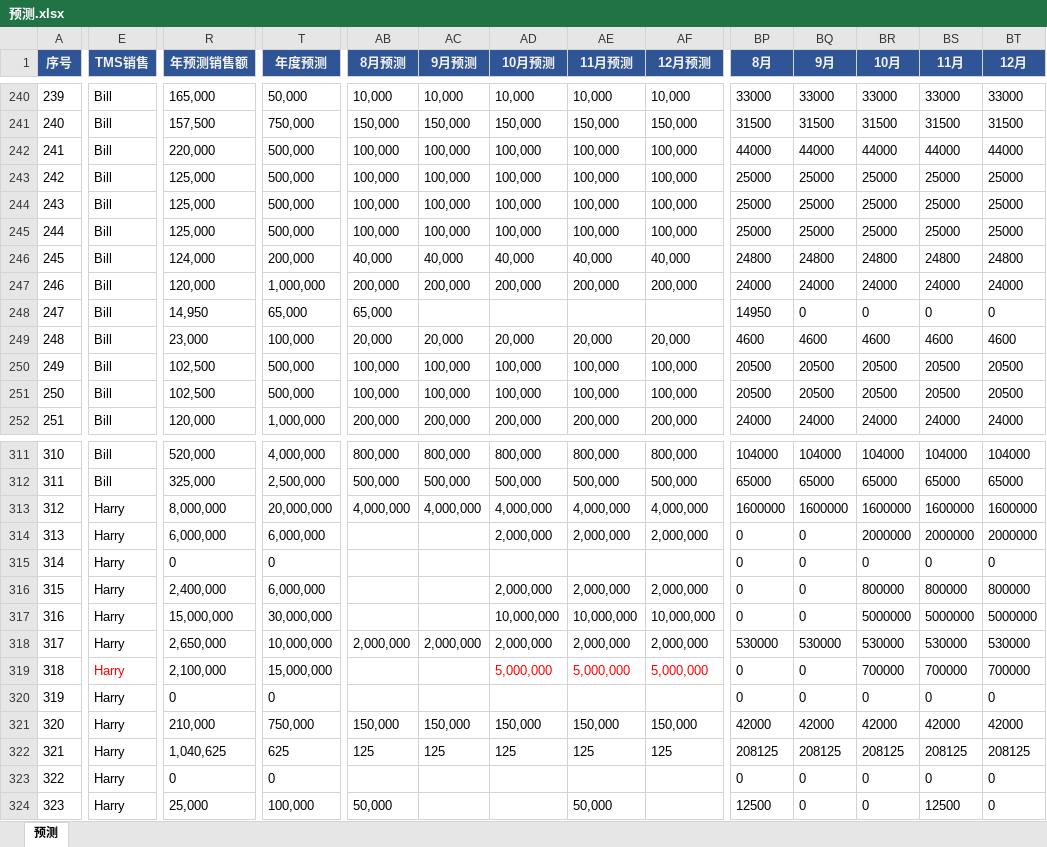
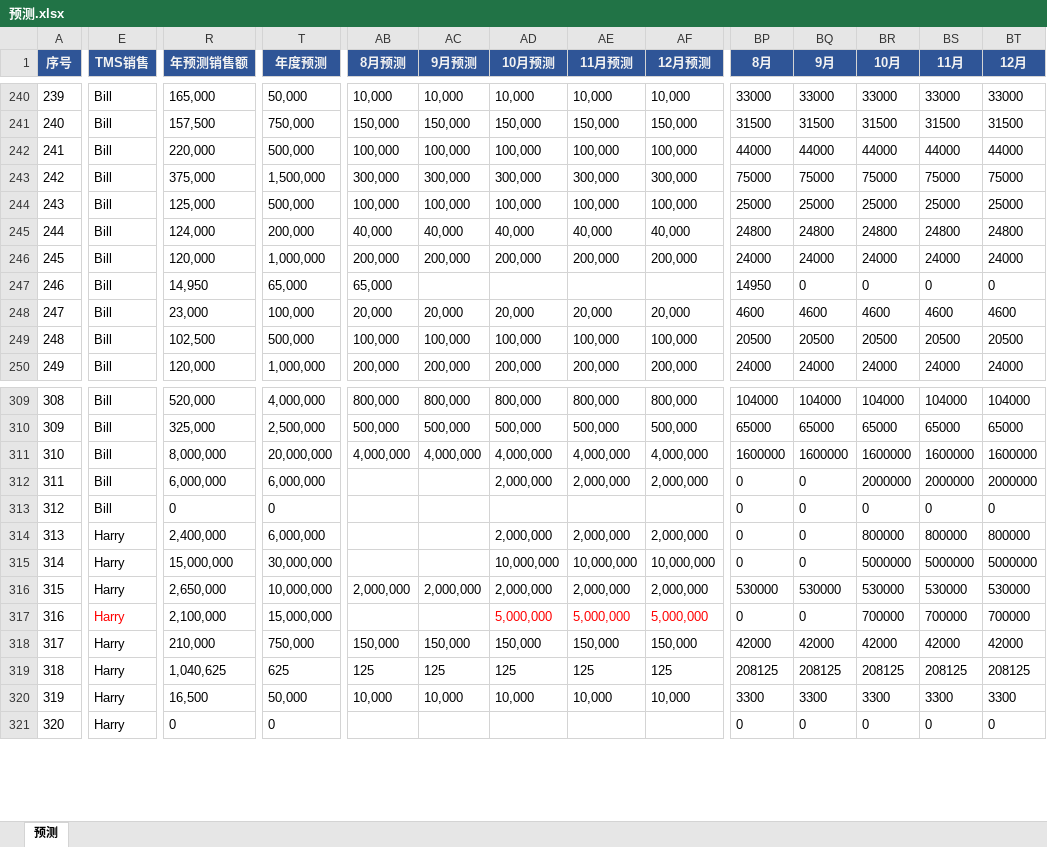
Before and after one commit to TTTriste06/Forecast-Analysis, an Excel workbook: 预测.xlsx, sheet 预测, drawn as a sheet; only a part is shown, gaps mark what is left out; values as stored, in another font and other column widths than the file's, no borders; removed rows and columns are numbered as before the commit, all else as after; rows hold the shown columns only; the diff covers the shown part only; the diff names each change by its address in the sheet, - before the commit and + after, or states it on an @@ line.

Commit message:
upload 预测.xlsx

```diff
--- a/预测.xlsx (sheet 预测)
+++ b/预测.xlsx (sheet 预测)
-row 243: 242 | Bill | 125,000 | 500,000 | 100,000 | 100,000 | 100,000 | 100,000 | 100,000 | 25000 | 25000 | 25000 | 25000 | 25000
+row 243: 242 | Bill | 375,000 | 1,500,000 | 300,000 | 300,000 | 300,000 | 300,000 | 300,000 | 75000 | 75000 | 75000 | 75000 | 75000
-row 245: 244 | Bill | 125,000 | 500,000 | 100,000 | 100,000 | 100,000 | 100,000 | 100,000 | 25000 | 25000 | 25000 | 25000 | 25000
@@ column A (序号) renumbered between rows 245 and 616 @@
-row 251: 250 | Bill | 102,500 | 500,000 | 100,000 | 100,000 | 100,000 | 100,000 | 100,000 | 20500 | 20500 | 20500 | 20500 | 20500
-E311:E313 (TMS销售): Harry
+E311:E313 (TMS销售): Bill
-row 320: 319 | Harry | 0 | 0 |  |  |  |  |  | 0 | 0 | 0 | 0 | 0
-R320 (年预测销售额): 0
+R320 (年预测销售额): 16,500
-T320 (年度预测): 0
+T320 (年度预测): 50,000
-AB320 (8月预测): (empty)
+AB320 (8月预测): 10,000
-AC320 (9月预测): (empty)
+AC320 (9月预测): 10,000
-AD320 (10月预测): (empty)
+AD320 (10月预测): 10,000
-AE320 (11月预测): (empty)
+AE320 (11月预测): 10,000
-AF320 (12月预测): (empty)
+AF320 (12月预测): 10,000
-BP320 (8月): 0
+BP320 (8月): 3300
-BQ320 (9月): 0
+BQ320 (9月): 3300
-BR320 (10月): 0
+BR320 (10月): 3300
-BS320 (11月): 0
+BS320 (11月): 3300
-BT320 (12月): 0
+BT320 (12月): 3300
-R321 (年预测销售额): 25,000
+R321 (年预测销售额): 0
-T321 (年度预测): 100,000
+T321 (年度预测): 0
-AB321 (8月预测): 50,000
+AB321 (8月预测): (empty)
-AE321 (11月预测): 50,000
+AE321 (11月预测): (empty)
-BP321 (8月): 12500
+BP321 (8月): 0
-BS321 (11月): 12500
+BS321 (11月): 0
```
Also changed, not shown: 5 added rows, 4 removed rows, 205 edited cells and cell formats elsewhere in this sheet, formulas that keep their value.
